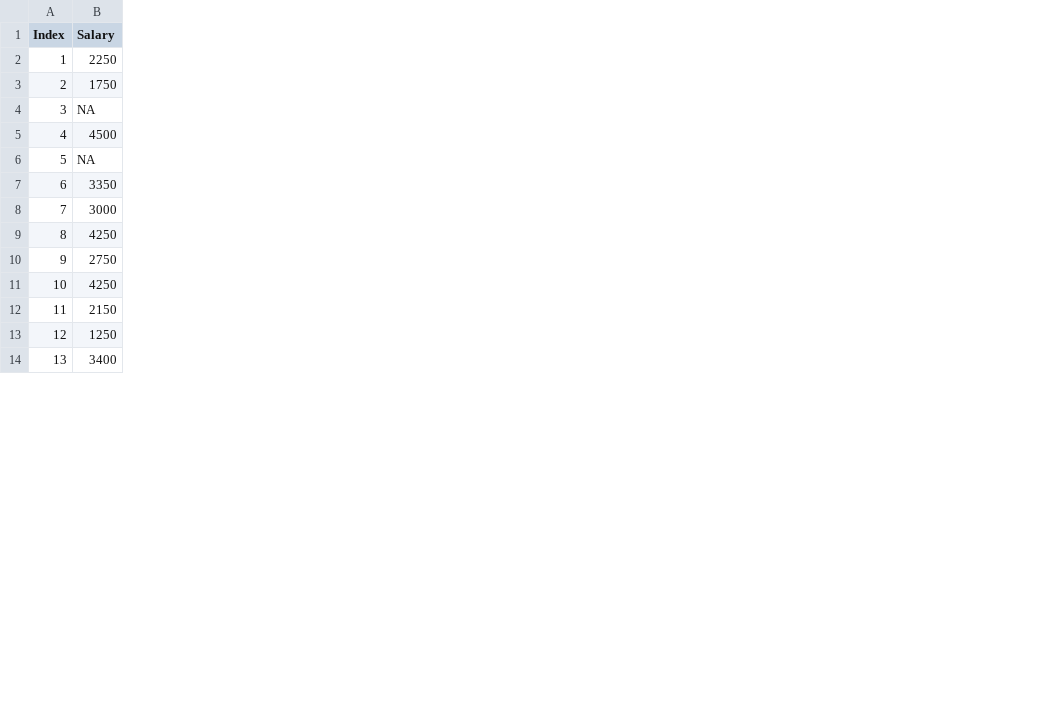
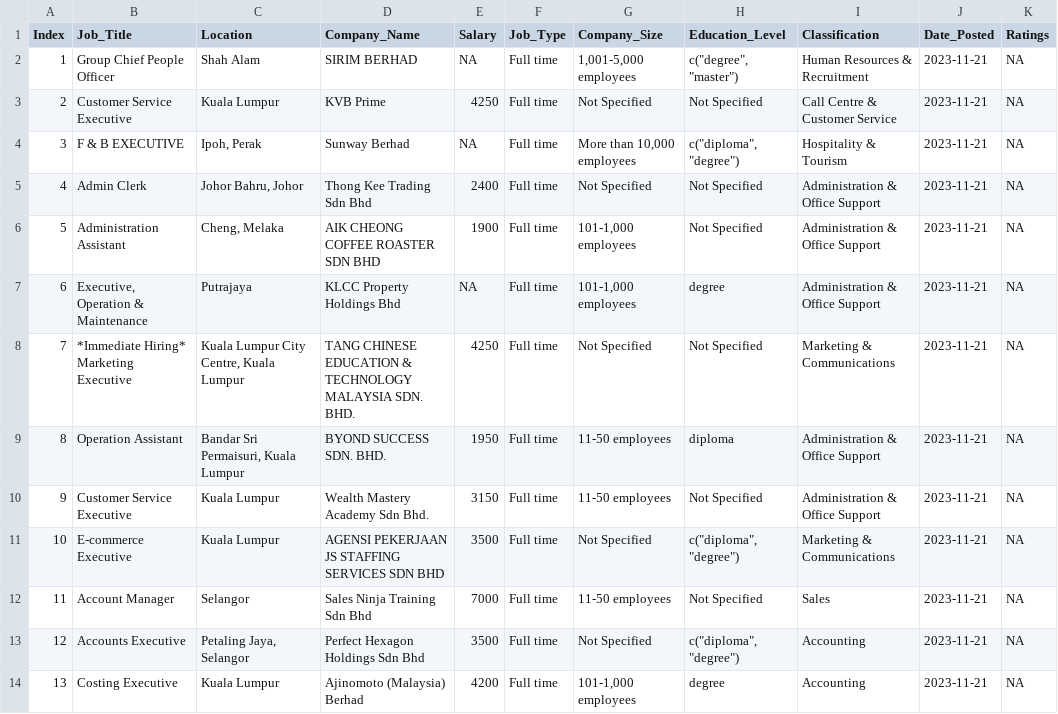
Before and after one commit to cheryl-toh/Job-Vacancy-Data-Analysis, a CSV file: job_data.csv, drawn as a sheet; only a part is shown; addresses are those after the commit; the diff covers the shown part only; the diff names each change by its address in the sheet, - before the commit and + after, or states it on an @@ line.

```diff
--- a/job_data.csv
+++ b/job_data.csv
+column B (Job_Title), rows 2-14: Group Chief People Officer | Customer Service Executive | F & B EXECUTIVE | Admin Clerk | Administration Assistant | Executive, Operation & Maintenance | *Immediate Hiring* Marketing Executive | Operation Assistant | Customer Service Executive | E-commerce Executive | Account Manager | Accounts Executive | Costing Executive
+column C (Location), rows 2-14: Shah Alam | Kuala Lumpur | Ipoh, Perak | Johor Bahru, Johor | Cheng, Melaka | Putrajaya | Kuala Lumpur City Centre, Kuala Lumpur | Bandar Sri Permaisuri, Kuala Lumpur | Kuala Lumpur | Kuala Lumpur | Selangor | Petaling Jaya, Selangor | Kuala Lumpur
+column D (Company_Name), rows 2-14: SIRIM BERHAD | KVB Prime | Sunway Berhad | Thong Kee Trading Sdn Bhd | AIK CHEONG COFFEE ROASTER SDN BHD | KLCC Property Holdings Bhd | TANG CHINESE EDUCATION & TECHNOLOGY MALAYSIA SDN. BHD. | BYOND SUCCESS SDN. BHD. | Wealth Mastery Academy Sdn Bhd. | AGENSI PEKERJAAN JS STAFFING SERVICES SDN BHD | Sales Ninja Training Sdn Bhd | Perfect Hexagon Holdings Sdn Bhd | Ajinomoto (Malaysia) Berhad
+column F (Job_Type), rows 2-14: all Full time
+column G (Company_Size), rows 2-14: 1,001-5,000 employees | Not Specified | More than 10,000 employees | Not Specified | 101-1,000 employees | 101-1,000 employees | Not Specified | 11-50 employees | 11-50 employees | Not Specified | 11-50 employees | Not Specified | 101-1,000 employees
+column H (Education_Level), rows 2-14: c("degree", "master") | Not Specified | c("diploma", "degree") | Not Specified | Not Specified | degree | Not Specified | diploma | Not Specified | c("diploma", "degree") | Not Specified | c("diploma", "degree") | degree
+column I (Classification), rows 2-14: Human Resources & Recruitment | Call Centre & Customer Service | Hospitality & Tourism | Administration & Office Support | Administration & Office Support | Administration & Office Support | Marketing & Communications | Administration & Office Support | Administration & Office Support | Marketing & Communications | Sales | Accounting | Accounting
+column J (Date_Posted), rows 2-14: all 2023-11-21
+column K (Ratings), rows 2-14: all NA
-E2 (Salary): 2250
+E2 (Salary): NA
-E3 (Salary): 1750
+E3 (Salary): 4250
-E5 (Salary): 4500
+E5 (Salary): 2400
-E6 (Salary): NA
+E6 (Salary): 1900
-E7 (Salary): 3350
+E7 (Salary): NA
-E8 (Salary): 3000
+E8 (Salary): 4250
-E9 (Salary): 4250
+E9 (Salary): 1950
-E10 (Salary): 2750
+E10 (Salary): 3150
-E11 (Salary): 4250
+E11 (Salary): 3500
-E12 (Salary): 2150
+E12 (Salary): 7000
-E13 (Salary): 1250
+E13 (Salary): 3500
-E14 (Salary): 3400
+E14 (Salary): 4200
```
Also changed, not shown: 18 edited cells elsewhere in this file, 13 other files.
